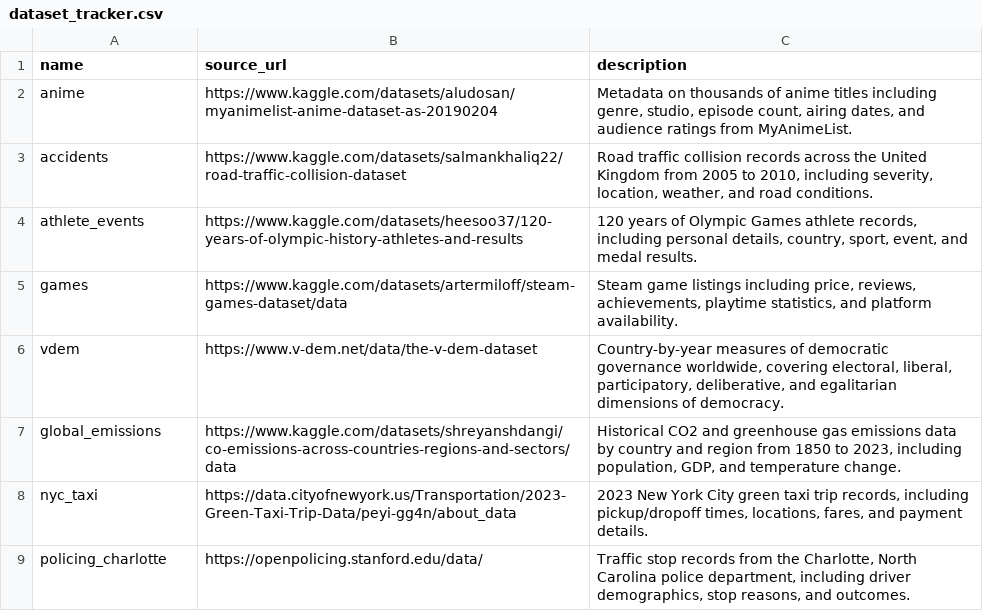
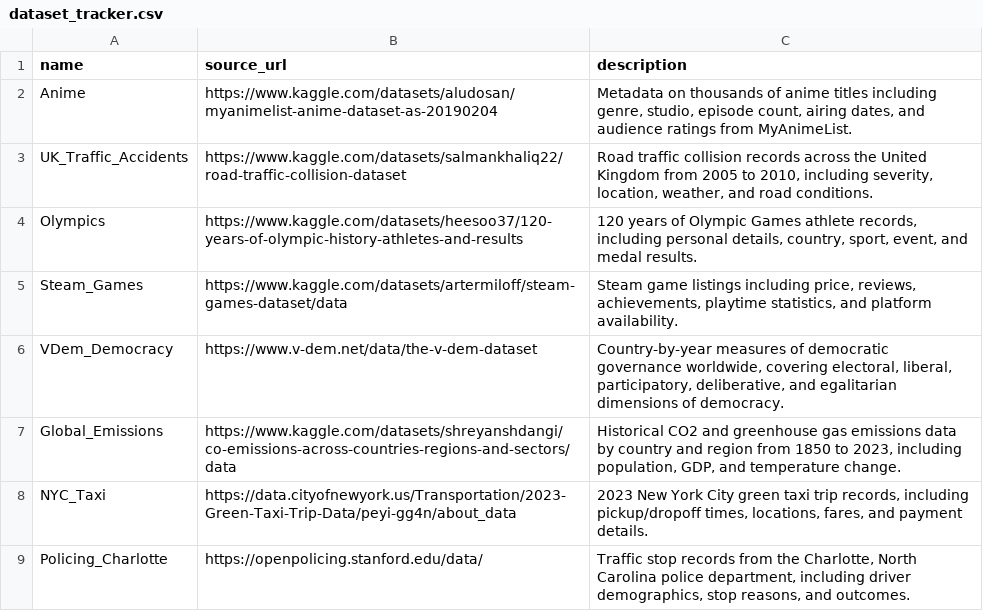
Before and after one commit to AlexNajy/dsci320-dataset-explorer, a CSV file: dataset_tracker.csv, drawn as a sheet.

```diff
--- a/dataset_tracker.csv
+++ b/dataset_tracker.csv
@@ -1,9 +1,9 @@
 name,source_url,description
-anime,https://www.kaggle.com/datasets/aludosan/myanimelist-anime-dataset-as-20190204,"Metadata on thousands of anime titles including genre, studio, episode count, airing dates, and audience ratings from MyAnimeList."
-accidents,https://www.kaggle.com/datasets/salmankhaliq22/road-traffic-collision-dataset,"Road traffic collision records across the United Kingdom from 2005 to 2010, including severity, location, weather, and road conditions."
-athlete_events,https://www.kaggle.com/datasets/heesoo37/120-years-of-olympic-history-athletes-and-results,"120 years of Olympic Games athlete records, including personal details, country, sport, event, and medal results."
-games,https://www.kaggle.com/datasets/artermiloff/steam-games-dataset/data,"Steam game listings including price, reviews, achievements, playtime statistics, and platform availability."
-vdem,https://www.v-dem.net/data/the-v-dem-dataset,"Country-by-year measures of democratic governance worldwide, covering electoral, liberal, participatory, deliberative, and egalitarian dimensions of democracy."
-global_emissions,https://www.kaggle.com/datasets/shreyanshdangi/co-emissions-across-countries-regions-and-sectors/data,"Historical CO2 and greenhouse gas emissions data by country and region from 1850 to 2023, including population, GDP, and temperature change."
-nyc_taxi,https://data.cityofnewyork.us/Transportation/2023-Green-Taxi-Trip-Data/peyi-gg4n/about_data,"2023 New York City green taxi trip records, including pickup/dropoff times, locations, fares, and payment details."
-policing_charlotte,https://openpolicing.stanford.edu/data/,"Traffic stop records from the Charlotte, North Carolina police department, including driver demographics, stop reasons, and outcomes."
+Anime,https://www.kaggle.com/datasets/aludosan/myanimelist-anime-dataset-as-20190204,"Metadata on thousands of anime titles including genre, studio, episode count, airing dates, and audience ratings from MyAnimeList."
+UK_Traffic_Accidents,https://www.kaggle.com/datasets/salmankhaliq22/road-traffic-collision-dataset,"Road traffic collision records across the United Kingdom from 2005 to 2010, including severity, location, weather, and road conditions."
+Olympics,https://www.kaggle.com/datasets/heesoo37/120-years-of-olympic-history-athletes-and-results,"120 years of Olympic Games athlete records, including personal details, country, sport, event, and medal results."
+Steam_Games,https://www.kaggle.com/datasets/artermiloff/steam-games-dataset/data,"Steam game listings including price, reviews, achievements, playtime statistics, and platform availability."
+VDem_Democracy,https://www.v-dem.net/data/the-v-dem-dataset,"Country-by-year measures of democratic governance worldwide, covering electoral, liberal, participatory, deliberative, and egalitarian dimensions of democracy."
+Global_Emissions,https://www.kaggle.com/datasets/shreyanshdangi/co-emissions-across-countries-regions-and-sectors/data,"Historical CO2 and greenhouse gas emissions data by country and region from 1850 to 2023, including population, GDP, and temperature change."
+NYC_Taxi,https://data.cityofnewyork.us/Transportation/2023-Green-Taxi-Trip-Data/peyi-gg4n/about_data,"2023 New York City green taxi trip records, including pickup/dropoff times, locations, fares, and payment details."
+Policing_Charlotte,https://openpolicing.stanford.edu/data/,"Traffic stop records from the Charlotte, North Carolina police department, including driver demographics, stop reasons, and outcomes."
```
Also changed, not shown: data/tracked/dataset_tracker.csv, 3 other files.
